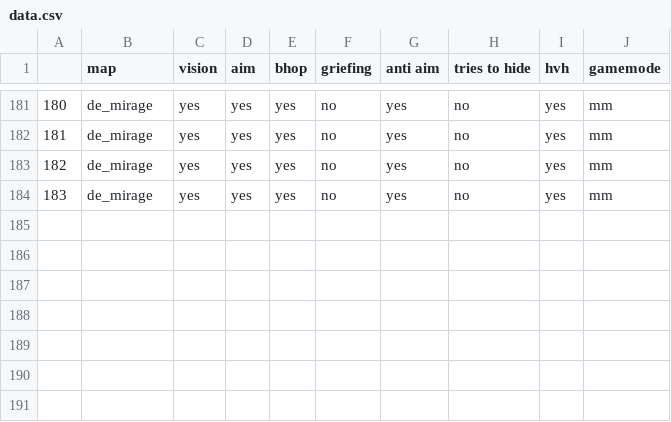
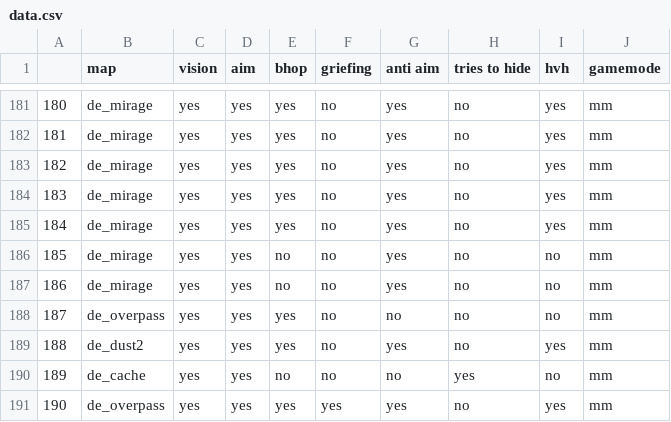
Before and after one commit to FoseFx/overwatch, a CSV file: data.csv, drawn as a sheet; only a part is shown, gaps mark what is left out; the diff names each change by its address in the sheet, - before the commit and + after, or states it on an @@ line.

Commit message:
Update data.csv

```diff
--- a/data.csv
+++ b/data.csv
+row 185: 184 | de_mirage | yes | yes | yes | no | yes | no | yes | mm
+row 186: 185 | de_mirage | yes | yes | no | no | yes | no | no | mm
+row 187: 186 | de_mirage | yes | yes | no | no | yes | no | no | mm
+row 188: 187 | de_overpass | yes | yes | yes | no | no | no | no | mm
+row 189: 188 | de_dust2 | yes | yes | yes | no | yes | no | yes | mm
+row 190: 189 | de_cache | yes | yes | no | no | no | yes | no | mm
+row 191: 190 | de_overpass | yes | yes | yes | yes | yes | no | yes | mm
```
